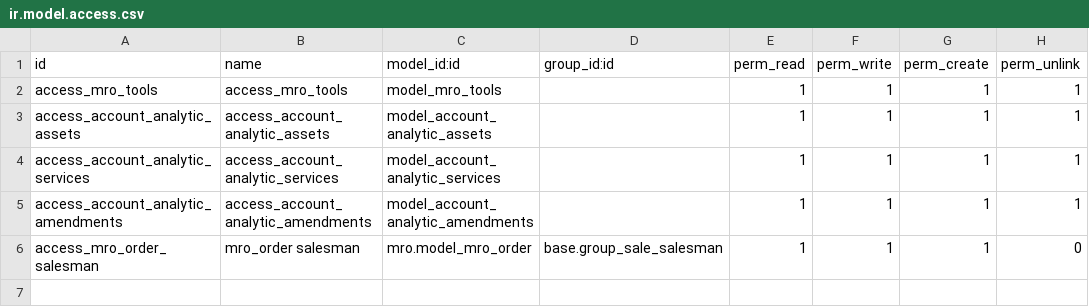
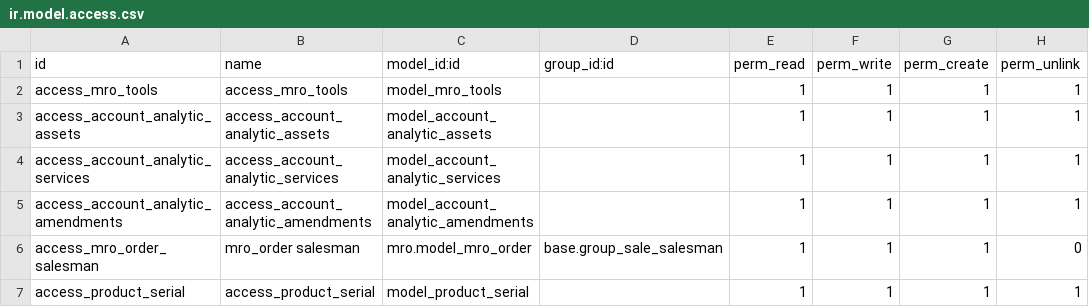
Before and after one commit to Sudokeys/OpenERP_mro_extended, a CSV file: security/ir.model.access.csv, drawn as a sheet; the diff names each change by its address in the sheet, - before the commit and + after, or states it on an @@ line.

```diff
--- a/security/ir.model.access.csv
+++ b/security/ir.model.access.csv
+row 7: access_product_serial | access_product_serial | model_product_serial |  | 1 | 1 | 1 | 1
```
Also changed, not shown: 14 other files.
